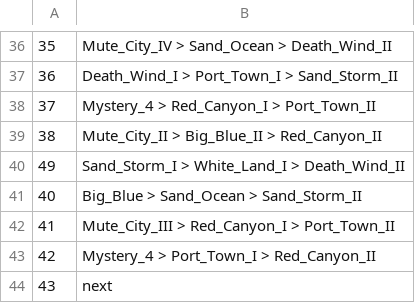
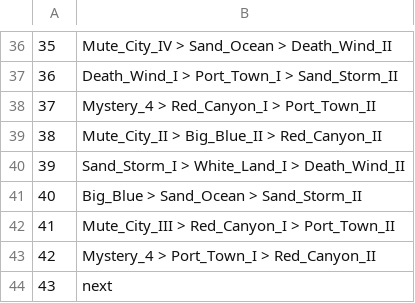
Before and after one commit to singapeng/pengbot99, a CSV file: config/private_miniprix_schedule.csv, drawn as a sheet; only a part is shown, gaps mark what is left out.

Commit message:
- fix typo in private miniprix rotation schedule

```diff
--- a/config/private_miniprix_schedule.csv
+++ b/config/private_miniprix_schedule.csv
@@ -39,3 +39,3 @@
 38,Mute_City_II > Big_Blue_II > Red_Canyon_II
-49,Sand_Storm_I > White_Land_I > Death_Wind_II
+39,Sand_Storm_I > White_Land_I > Death_Wind_II
 40,Big_Blue > Sand_Ocean > Sand_Storm_II
```
